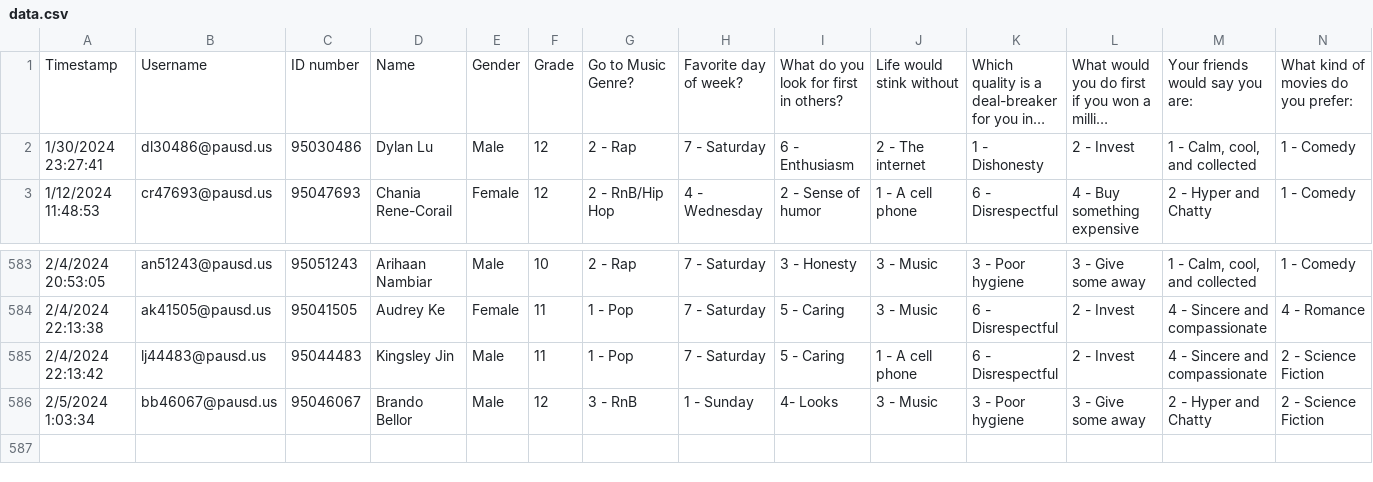
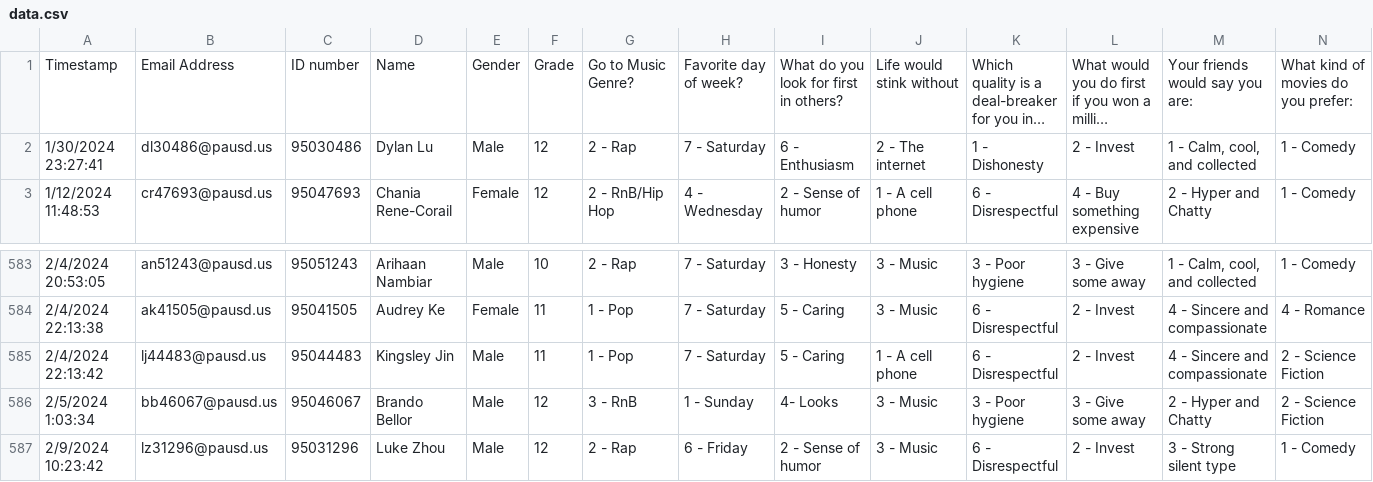
Before and after one commit to ThePickleGawd/matchomatics, a CSV file: data.csv, drawn as a sheet; only a part is shown, gaps mark what is left out; long unchanged cells end in …; rows hold the shown columns only; the diff names each change by its address in the sheet, - before the commit and + after, or states it on an @@ line.

```diff
--- a/data.csv
+++ b/data.csv
-B1: Username
+B1: Email Address
+row 587: 2/9/2024 10:23:42 | lz31296@pausd.us | 95031296 | Luke Zhou | Male | 12 | 2 - Rap | 6 - Friday | 2 - Sense of humor | 3 - Music | 6 - Disrespectful | 2 - Invest | 3 - Strong silent type | 1 - Comedy
```
Also changed, not shown: 5 other files.
